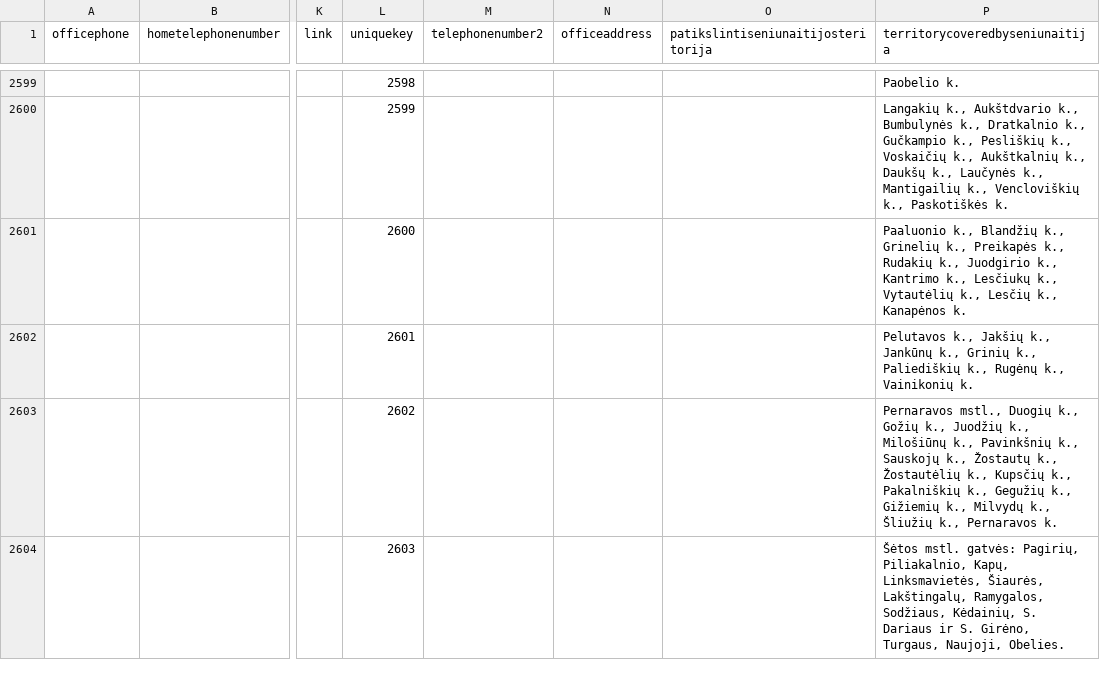
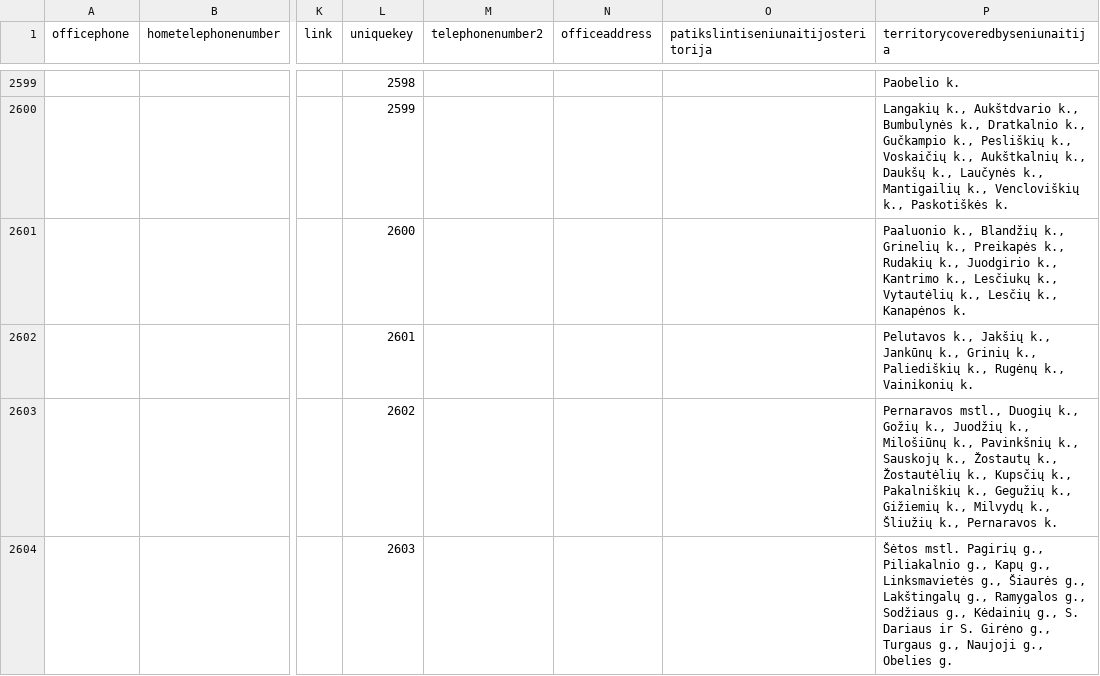
Before and after one commit to TransparencyInternationalLithuania/parasykjiems.lt, a CSV file: cdb_lt/files/members/LithuanianSeniunaitijaMembers.csv, drawn as a sheet; only a part is shown, gaps mark what is left out; the diff covers the shown part only; the diff names each change by its address in the sheet, - before the commit and + after, or states it on an @@ line.

```diff
--- a/cdb_lt/files/members/LithuanianSeniunaitijaMembers.csv
+++ b/cdb_lt/files/members/LithuanianSeniunaitijaMembers.csv
-P2604 (territorycoveredbyseniunaitija): Šėtos mstl. gatvės: Pagirių, Piliakalnio, Kapų, Linksmavietės, Šiaurės, Lakštingalų, Ramygalos, Sodžiaus, Kėdainių, S. Dariaus ir S. Girėno, Turgaus, Naujoji, Obelies.
+P2604 (territorycoveredbyseniunaitija): Šėtos mstl. Pagirių g., Piliakalnio g., Kapų g., Linksmavietės g., Šiaurės g., Lakštingalų g., Ramygalos g., Sodžiaus g., Kėdainių g., S. Dariaus ir S. Girėno g., Turgaus g., Naujoji g., Obelies g.
```
Also changed, not shown: 55 edited cells elsewhere in this file, 1 other file.
